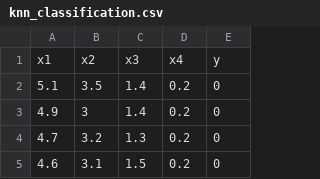
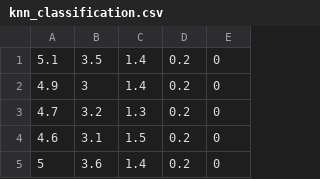
Before and after one commit to elrorvik/machineLearning, a CSV file: A4/dataset/knn_classification.csv, drawn as a sheet; only a part is shown; the shorter side is filled out with more unchanged rows.

```diff
--- a/A4/dataset/knn_classification.csv
+++ b/A4/dataset/knn_classification.csv
@@ -1,2 +1 @@
-x1,x2,x3,x4,y
 5.1,3.5,1.4,0.2,0
```
Also changed, not shown: A4/dataset/knn_regression.csv, 1 other file.
